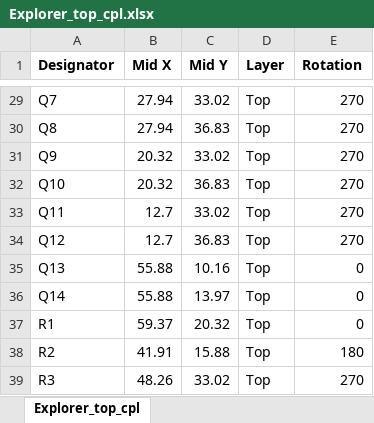
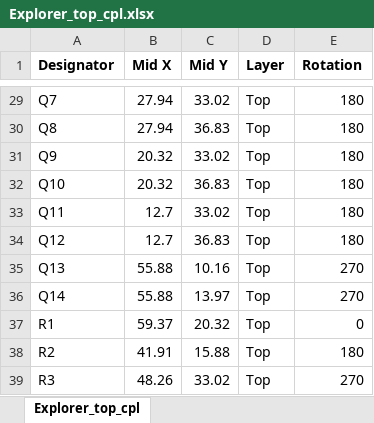
Before and after one commit to FourierIndustries-LLP/SSTuino-II, an Excel workbook: Manufacturing/BOM and CPL/Explorer_top_cpl.xlsx, sheet Explorer_top_cpl, drawn as a sheet; only a part is shown, gaps mark what is left out; values as stored, in another font and other column widths than the file's, no borders; the diff covers the shown part only; the diff names each change by its address in the sheet, - before the commit and + after, or states it on an @@ line.

```diff
--- a/Manufacturing/BOM and CPL/Explorer_top_cpl.xlsx (sheet Explorer_top_cpl)
+++ b/Manufacturing/BOM and CPL/Explorer_top_cpl.xlsx (sheet Explorer_top_cpl)
-E29:E34 (Rotation): 270
+E29:E34 (Rotation): 180
-E35:E36 (Rotation): 0
+E35:E36 (Rotation): 270
```
Also changed, not shown: 23 edited cells elsewhere in this sheet, Manufacturing/BOM and CPL/Explorer_top_bom.xlsx, 12 other files.
